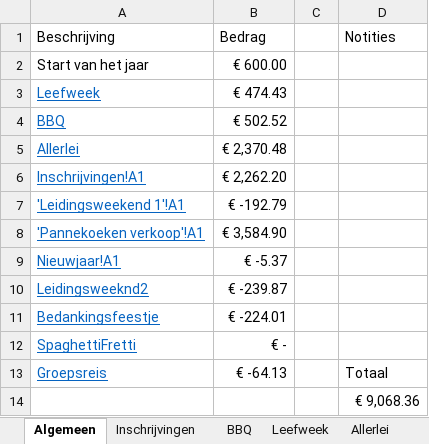
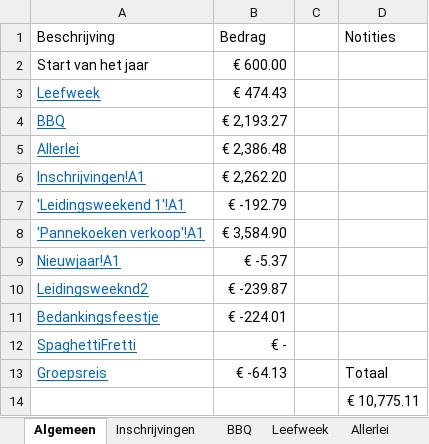
Before and after one commit to JelleDeGeest/ScoutsWallet, an Excel workbook: Files/Groepskas 2223.xlsx, sheet Algemeen, drawn as a sheet; values as stored, in another font and other column widths than the file's, no borders; conditional formats not drawn; the diff names each change by its address in the sheet, - before the commit and + after, or states it on an @@ line.

```diff
--- a/Files/Groepskas 2223.xlsx (sheet Algemeen)
+++ b/Files/Groepskas 2223.xlsx (sheet Algemeen)
-B4: € 502.52
+B4: € 2,193.27
-B5: € 2,370.48
+B5: € 2,386.48
-D14: € 9,068.36
+D14: € 10,775.11
```
Also changed, not shown: sheet BBQ, sheet Allerlei, Files/Groepskas 2324.xlsx, Files/Groepskas 2425.xlsx, 6 other files.
